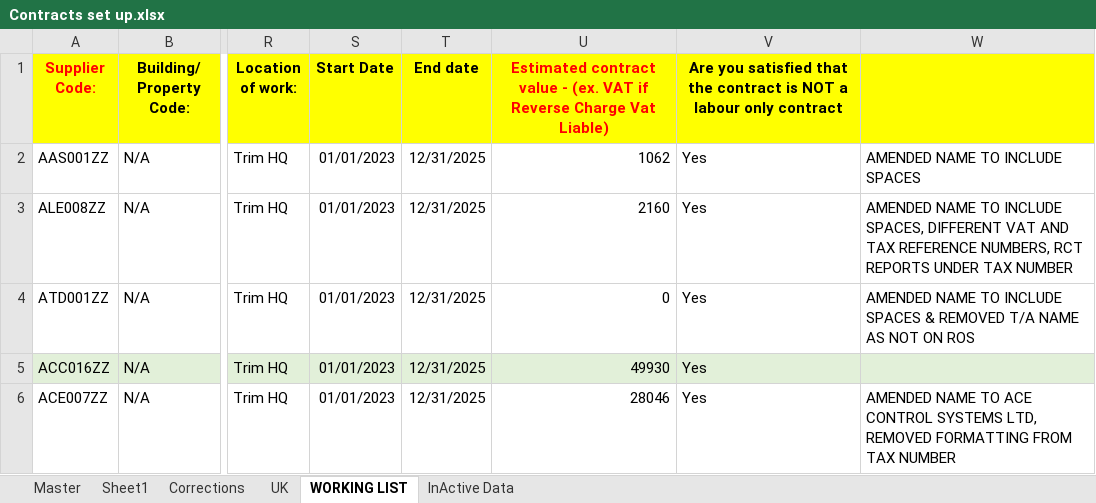
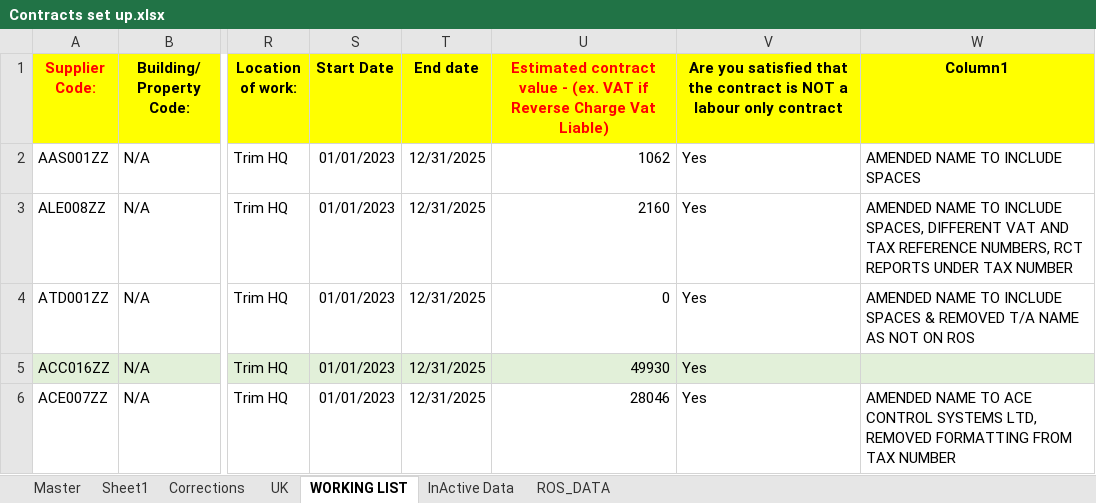
Before and after one commit to dhiaaabou/OPW-ROS, an Excel workbook: REVclientINFO/Contracts set up.xlsx, sheet WORKING LIST, drawn as a sheet; only a part is shown, gaps mark what is left out; values as stored, in another font and other column widths than the file's, no borders; conditional formats not drawn; the diff names each change by its address in the sheet, - before the commit and + after, or states it on an @@ line.

```diff
--- a/REVclientINFO/Contracts set up.xlsx (sheet WORKING LIST)
+++ b/REVclientINFO/Contracts set up.xlsx (sheet WORKING LIST)
+sheet tab: ROS_DATA
-W1: (empty)
+W1: Column1
```
Also changed, not shown: sheet Sheet1, REVclientINFO/InActiveData.xlsx, 1 other file.
